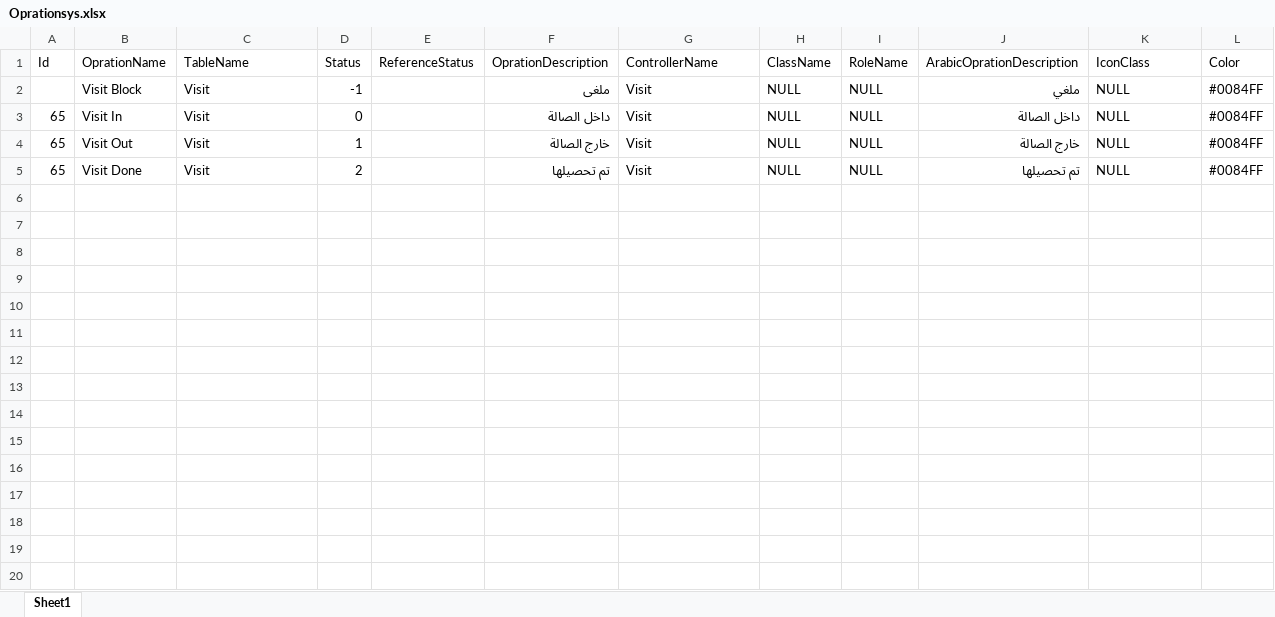
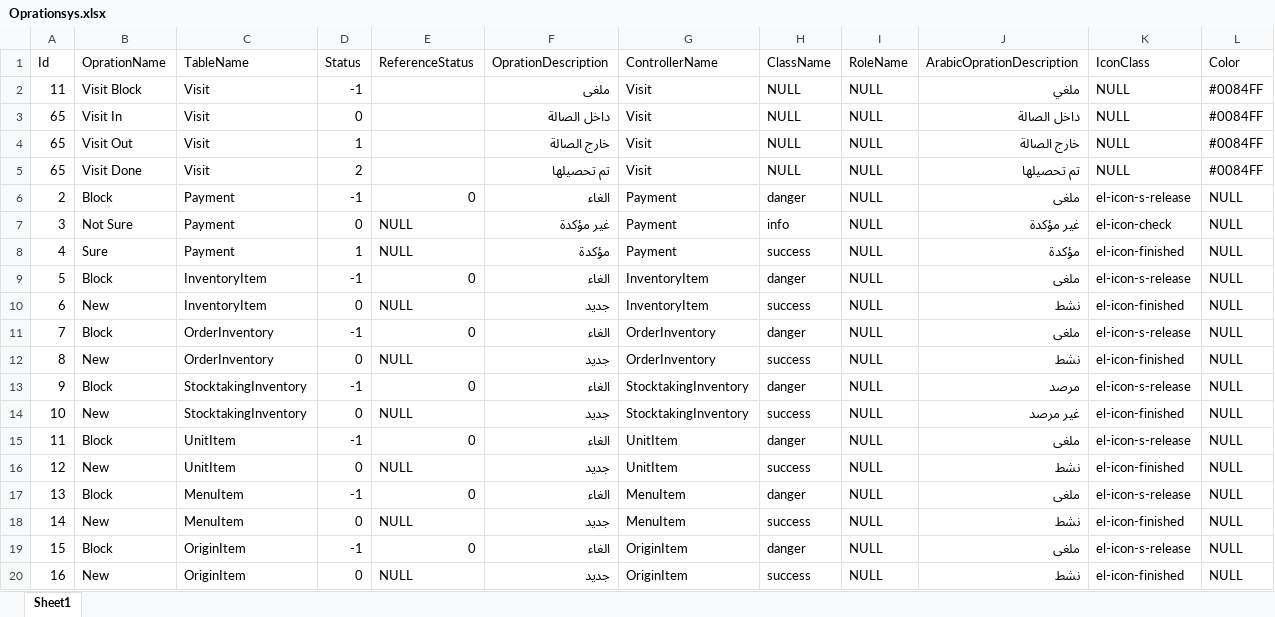
Before and after one commit to shweiki/ConicErpDeploy, an Excel workbook: Oprationsys.xlsx, sheet Sheet1, drawn as a sheet; only a part is shown; values as stored, in another font and other column widths than the file's, no borders; the diff covers the shown part only; the diff names each change by its address in the sheet, - before the commit and + after, or states it on an @@ line.

```diff
--- a/Oprationsys.xlsx (sheet Sheet1)
+++ b/Oprationsys.xlsx (sheet Sheet1)
-A2 (Id): (empty)
+A2 (Id): 11
+row 6: 2 | Block | Payment | -1 | 0 | الغاء | Payment | danger | NULL | ملغى | el-icon-s-release | NULL
+row 7: 3 | Not Sure | Payment | 0 | NULL | غير مؤكدة | Payment | info | NULL | غير مؤكدة | el-icon-check | NULL
+row 8: 4 | Sure | Payment | 1 | NULL | مؤكدة | Payment | success | NULL | مؤكدة | el-icon-finished | NULL
+row 9: 5 | Block | InventoryItem | -1 | 0 | الغاء | InventoryItem | danger | NULL | ملغى | el-icon-s-release | NULL
+row 10: 6 | New | InventoryItem | 0 | NULL | جديد | InventoryItem | success | NULL | نشط | el-icon-finished | NULL
+row 11: 7 | Block | OrderInventory | -1 | 0 | الغاء | OrderInventory | danger | NULL | ملغى | el-icon-s-release | NULL
+row 12: 8 | New | OrderInventory | 0 | NULL | جديد | OrderInventory | success | NULL | نشط | el-icon-finished | NULL
+row 13: 9 | Block | StocktakingInventory | -1 | 0 | الغاء | StocktakingInventory | danger | NULL | مرصد | el-icon-s-release | NULL
+row 14: 10 | New | StocktakingInventory | 0 | NULL | جديد | StocktakingInventory | success | NULL | غير مرصد | el-icon-finished | NULL
+row 15: 11 | Block | UnitItem | -1 | 0 | الغاء | UnitItem | danger | NULL | ملغى | el-icon-s-release | NULL
+row 16: 12 | New | UnitItem | 0 | NULL | جديد | UnitItem | success | NULL | نشط | el-icon-finished | NULL
+row 17: 13 | Block | MenuItem | -1 | 0 | الغاء | MenuItem | danger | NULL | ملغى | el-icon-s-release | NULL
+row 18: 14 | New | MenuItem | 0 | NULL | جديد | MenuItem | success | NULL | نشط | el-icon-finished | NULL
+row 19: 15 | Block | OriginItem | -1 | 0 | الغاء | OriginItem | danger | NULL | ملغى | el-icon-s-release | NULL
+row 20: 16 | New | OriginItem | 0 | NULL | جديد | OriginItem | success | NULL | نشط | el-icon-finished | NULL
```
Also changed, not shown: 52 added rows elsewhere in this sheet, 5 other files.
